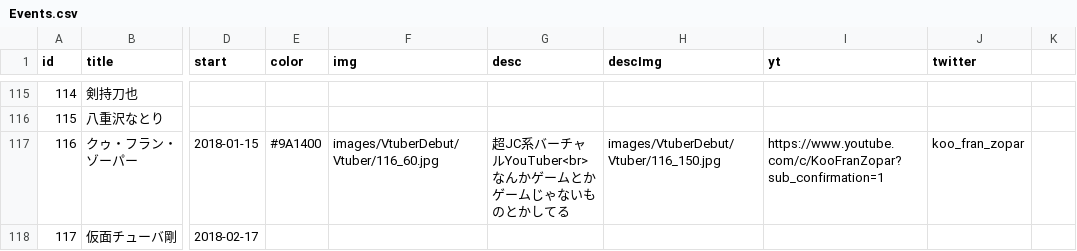
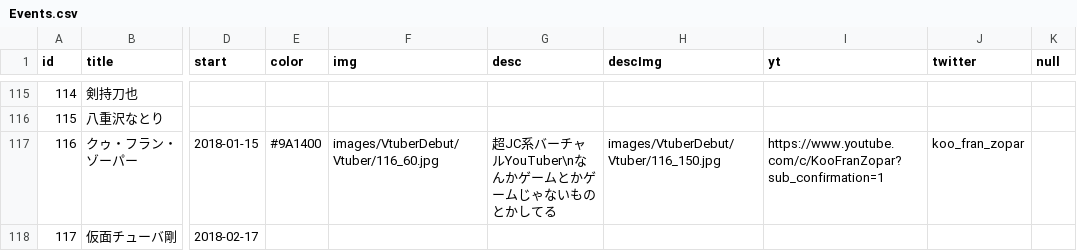
Before and after one commit to 238g/Cute, a CSV file: datas/VtuberDebut/Events.csv, drawn as a sheet; only a part is shown, gaps mark what is left out; the diff names each change by its address in the sheet, - before the commit and + after, or states it on an @@ line.

```diff
--- a/datas/VtuberDebut/Events.csv
+++ b/datas/VtuberDebut/Events.csv
-K1: (empty)
+K1: null
-G117 (desc): 超JC系バーチャルYouTuber<br>なんかゲームとかゲームじゃないものとかしてる
+G117 (desc): 超JC系バーチャルYouTuber\nなんかゲームとかゲームじゃないものとかしてる
```
Also changed, not shown: datas/VtuberBirthday/Events.csv, 1 other file.
